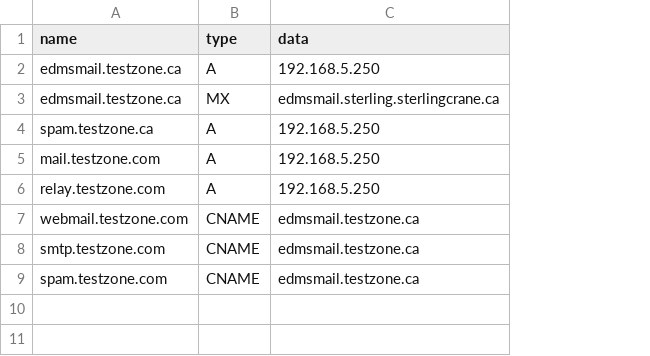
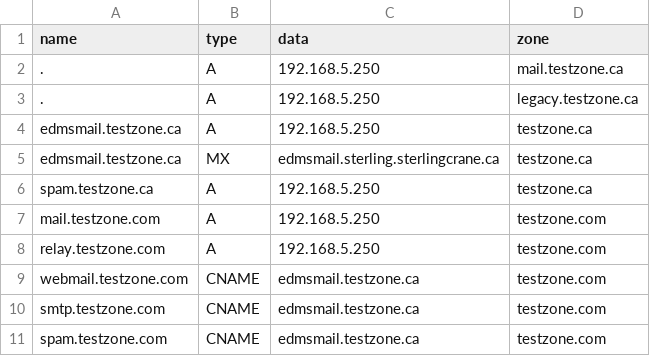
Before and after one commit to techie2323/sterlingcrane, a CSV file: Lib/olddns.csv, drawn as a sheet; addresses are those after the commit; the diff names each change by its address in the sheet, - before the commit and + after, or states it on an @@ line.

```diff
--- a/Lib/olddns.csv
+++ b/Lib/olddns.csv
+column D (zone), rows 4-11: testzone.ca | testzone.ca | testzone.ca | testzone.com | testzone.com | testzone.com | testzone.com | testzone.com
+row 2: . | A | 192.168.5.250 | mail.testzone.ca
+row 3: . | A | 192.168.5.250 | legacy.testzone.ca
```
Also changed, not shown: 4 other files.
